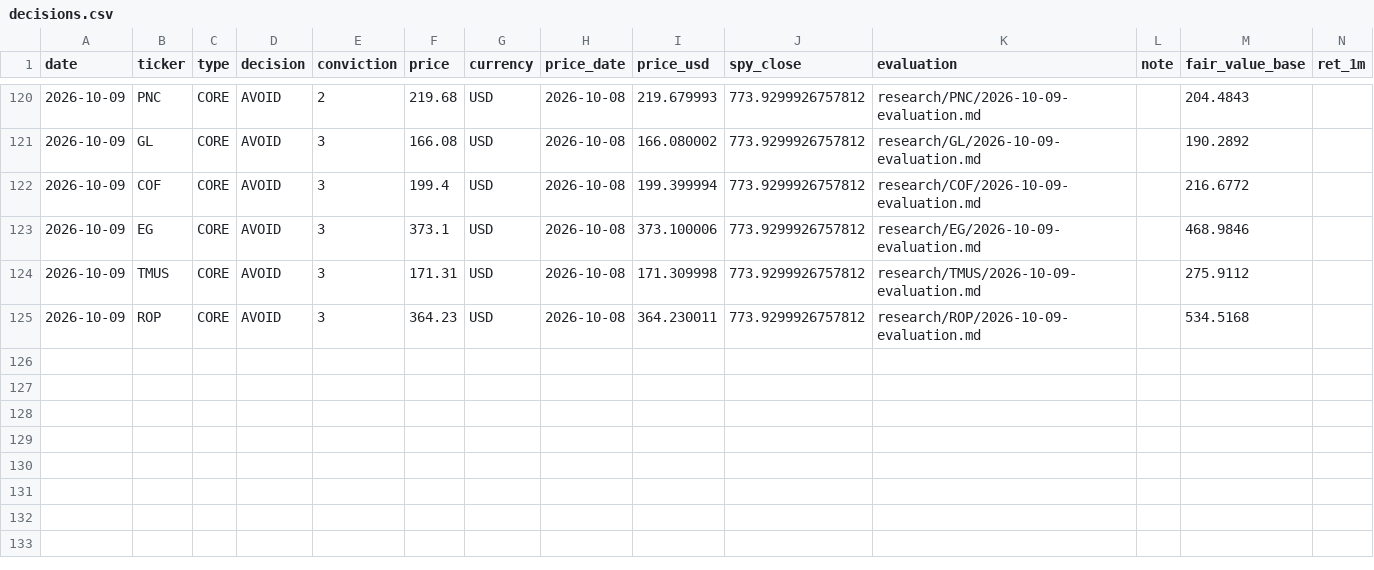
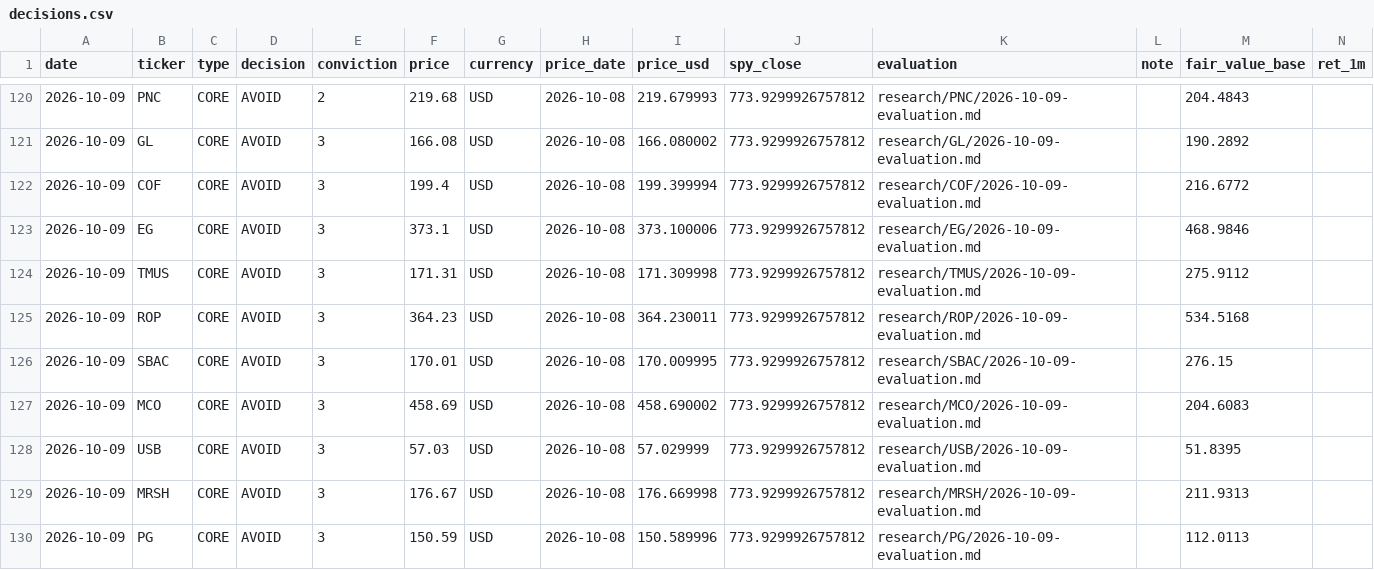
Before and after one commit to oskarajaspinall-cell/paper-portfolio, a CSV file: portfolio/decisions.csv, drawn as a sheet; only a part is shown, gaps mark what is left out; rows hold the shown columns only; the diff names each change by its address in the sheet, - before the commit and + after, or states it on an @@ line.

```diff
--- a/portfolio/decisions.csv
+++ b/portfolio/decisions.csv
+row 126: 2026-10-09 | SBAC | CORE | AVOID | 3 | 170.01 | USD | 2026-10-08 | 170.009995 | 773.9299926757812 | research/SBAC/2026-10-09-evaluation.md |  | 276.15
+row 127: 2026-10-09 | MCO | CORE | AVOID | 3 | 458.69 | USD | 2026-10-08 | 458.690002 | 773.9299926757812 | research/MCO/2026-10-09-evaluation.md |  | 204.6083
+row 128: 2026-10-09 | USB | CORE | AVOID | 3 | 57.03 | USD | 2026-10-08 | 57.029999 | 773.9299926757812 | research/USB/2026-10-09-evaluation.md |  | 51.8395
+row 129: 2026-10-09 | MRSH | CORE | AVOID | 3 | 176.67 | USD | 2026-10-08 | 176.669998 | 773.9299926757812 | research/MRSH/2026-10-09-evaluation.md |  | 211.9313
+row 130: 2026-10-09 | PG | CORE | AVOID | 3 | 150.59 | USD | 2026-10-08 | 150.589996 | 773.9299926757812 | research/PG/2026-10-09-evaluation.md |  | 112.0113
```
Also changed, not shown: portfolio/entry_watch.csv, 40 other files.
